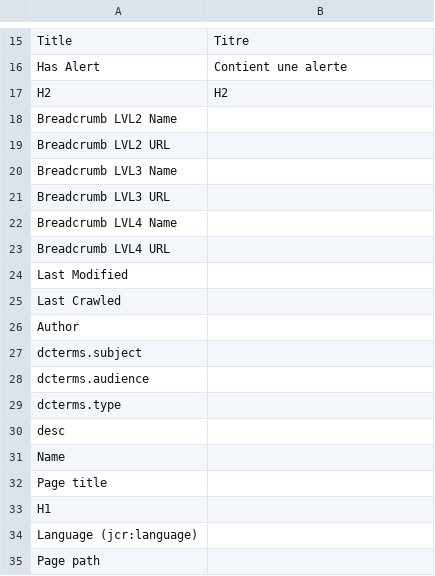
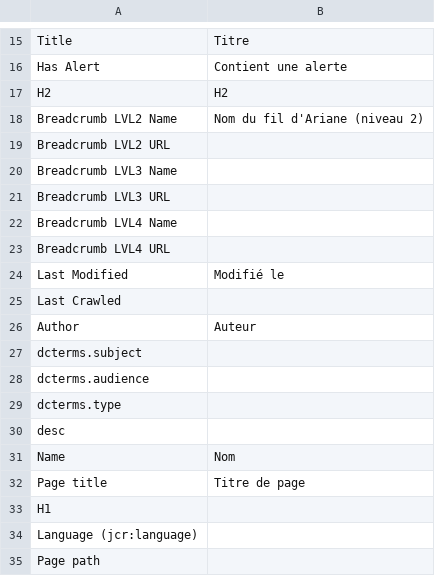
Before and after one commit to gc-proto/ExperimentalPlatform, a CSV file: InventoryMerge/data/headers.csv, drawn as a sheet; only a part is shown, gaps mark what is left out.

Commit message:
Update headers.csv

```diff
--- a/InventoryMerge/data/headers.csv
+++ b/InventoryMerge/data/headers.csv
@@ -17,3 +17,3 @@ Has Alert,Contient une alerte
 H2,H2
-Breadcrumb LVL2 Name,
+Breadcrumb LVL2 Name,Nom du fil d'Ariane (niveau 2)
 Breadcrumb LVL2 URL,
@@ -23,5 +23,5 @@ Breadcrumb LVL4 Name,
 Breadcrumb LVL4 URL,
-Last Modified,
+Last Modified,Modifié le
 Last Crawled,
-Author,
+Author,Auteur
 dcterms.subject,
@@ -30,4 +30,4 @@ dcterms.type,
 desc,
-Name,
-Page title,
+Name,Nom
+Page title,Titre de page
 H1,
```
